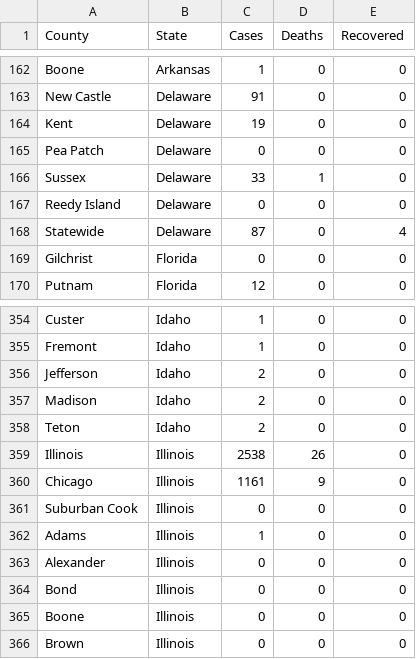
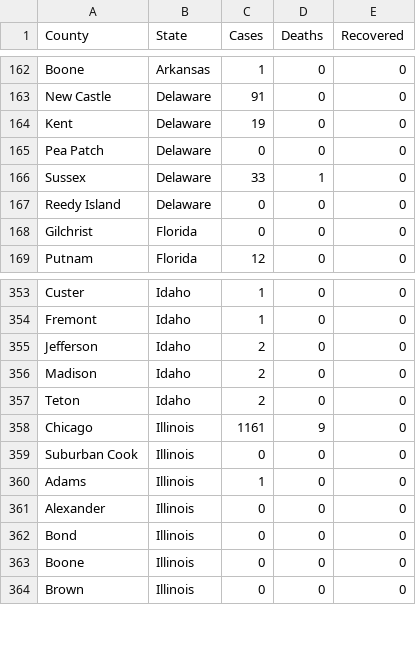
Before and after one commit to swheaton/covid19-data-scraper, a CSV file: data/03-26-20.csv, drawn as a sheet; only a part is shown, gaps mark what is left out; the diff names each change by its address in the sheet, - before the commit and + after, or states it on an @@ line.

Commit message:
fix statewide count added to illinois, delaware

```diff
--- a/data/03-26-20.csv
+++ b/data/03-26-20.csv
-row 168: Statewide | Delaware | 87 | 0 | 4
-row 359: Illinois | Illinois | 2538 | 26 | 0
```
Also changed, not shown: data/03-27-20.csv, data/03-28-20.csv, 2 other files.
